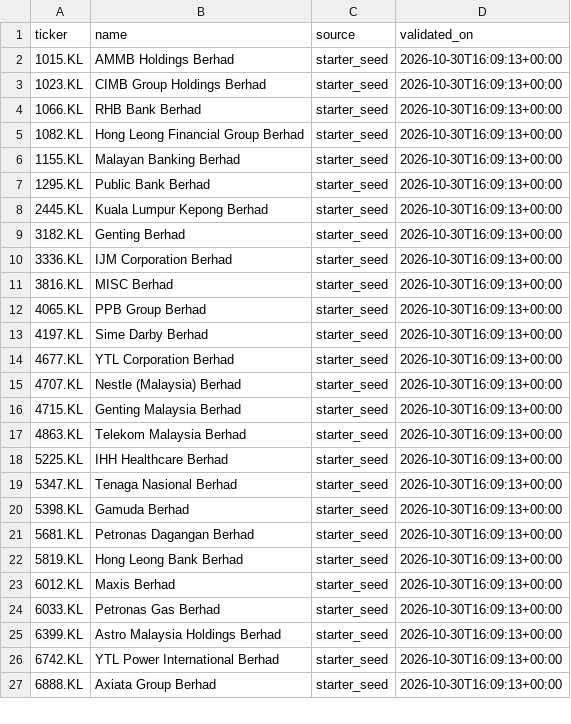
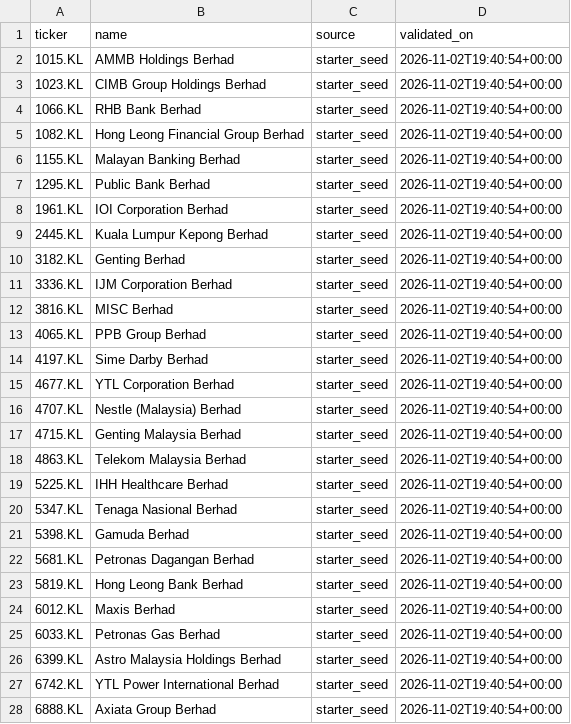
Before and after one commit to Yeath8/bursa-screener, a CSV file: data/tickers_universe.csv, drawn as a sheet; only a part is shown; the diff covers the shown part only.

```diff
--- a/data/tickers_universe.csv
+++ b/data/tickers_universe.csv
@@ -1,27 +1,28 @@
 ticker,name,source,validated_on
-1015.KL,AMMB Holdings Berhad,starter_seed,2026-10-30T16:09:13+00:00
-1023.KL,CIMB Group Holdings Berhad,starter_seed,2026-10-30T16:09:13+00:00
-1066.KL,RHB Bank Berhad,starter_seed,2026-10-30T16:09:13+00:00
-1082.KL,Hong Leong Financial Group Berhad,starter_seed,2026-10-30T16:09:13+00:00
-1155.KL,Malayan Banking Berhad,starter_seed,2026-10-30T16:09:13+00:00
-1295.KL,Public Bank Berhad,starter_seed,2026-10-30T16:09:13+00:00
-2445.KL,Kuala Lumpur Kepong Berhad,starter_seed,2026-10-30T16:09:13+00:00
-3182.KL,Genting Berhad,starter_seed,2026-10-30T16:09:13+00:00
-3336.KL,IJM Corporation Berhad,starter_seed,2026-10-30T16:09:13+00:00
-3816.KL,MISC Berhad,starter_seed,2026-10-30T16:09:13+00:00
-4065.KL,PPB Group Berhad,starter_seed,2026-10-30T16:09:13+00:00
-4197.KL,Sime Darby Berhad,starter_seed,2026-10-30T16:09:13+00:00
-4677.KL,YTL Corporation Berhad,starter_seed,2026-10-30T16:09:13+00:00
-4707.KL,Nestle (Malaysia) Berhad,starter_seed,2026-10-30T16:09:13+00:00
-4715.KL,Genting Malaysia Berhad,starter_seed,2026-10-30T16:09:13+00:00
-4863.KL,Telekom Malaysia Berhad,starter_seed,2026-10-30T16:09:13+00:00
-5225.KL,IHH Healthcare Berhad,starter_seed,2026-10-30T16:09:13+00:00
-5347.KL,Tenaga Nasional Berhad,starter_seed,2026-10-30T16:09:13+00:00
-5398.KL,Gamuda Berhad,starter_seed,2026-10-30T16:09:13+00:00
-5681.KL,Petronas Dagangan Berhad,starter_seed,2026-10-30T16:09:13+00:00
-5819.KL,Hong Leong Bank Berhad,starter_seed,2026-10-30T16:09:13+00:00
-6012.KL,Maxis Berhad,starter_seed,2026-10-30T16:09:13+00:00
-6033.KL,Petronas Gas Berhad,starter_seed,2026-10-30T16:09:13+00:00
-6399.KL,Astro Malaysia Holdings Berhad,starter_seed,2026-10-30T16:09:13+00:00
-6742.KL,YTL Power International Berhad,starter_seed,2026-10-30T16:09:13+00:00
-6888.KL,Axiata Group Berhad,starter_seed,2026-10-30T16:09:13+00:00
+1015.KL,AMMB Holdings Berhad,starter_seed,2026-11-02T19:40:54+00:00
+1023.KL,CIMB Group Holdings Berhad,starter_seed,2026-11-02T19:40:54+00:00
+1066.KL,RHB Bank Berhad,starter_seed,2026-11-02T19:40:54+00:00
+1082.KL,Hong Leong Financial Group Berhad,starter_seed,2026-11-02T19:40:54+00:00
+1155.KL,Malayan Banking Berhad,starter_seed,2026-11-02T19:40:54+00:00
+1295.KL,Public Bank Berhad,starter_seed,2026-11-02T19:40:54+00:00
+1961.KL,IOI Corporation Berhad,starter_seed,2026-11-02T19:40:54+00:00
+2445.KL,Kuala Lumpur Kepong Berhad,starter_seed,2026-11-02T19:40:54+00:00
+3182.KL,Genting Berhad,starter_seed,2026-11-02T19:40:54+00:00
+3336.KL,IJM Corporation Berhad,starter_seed,2026-11-02T19:40:54+00:00
+3816.KL,MISC Berhad,starter_seed,2026-11-02T19:40:54+00:00
+4065.KL,PPB Group Berhad,starter_seed,2026-11-02T19:40:54+00:00
+4197.KL,Sime Darby Berhad,starter_seed,2026-11-02T19:40:54+00:00
+4677.KL,YTL Corporation Berhad,starter_seed,2026-11-02T19:40:54+00:00
+4707.KL,Nestle (Malaysia) Berhad,starter_seed,2026-11-02T19:40:54+00:00
+4715.KL,Genting Malaysia Berhad,starter_seed,2026-11-02T19:40:54+00:00
+4863.KL,Telekom Malaysia Berhad,starter_seed,2026-11-02T19:40:54+00:00
+5225.KL,IHH Healthcare Berhad,starter_seed,2026-11-02T19:40:54+00:00
+5347.KL,Tenaga Nasional Berhad,starter_seed,2026-11-02T19:40:54+00:00
+5398.KL,Gamuda Berhad,starter_seed,2026-11-02T19:40:54+00:00
+5681.KL,Petronas Dagangan Berhad,starter_seed,2026-11-02T19:40:54+00:00
+5819.KL,Hong Leong Bank Berhad,starter_seed,2026-11-02T19:40:54+00:00
+6012.KL,Maxis Berhad,starter_seed,2026-11-02T19:40:54+00:00
+6033.KL,Petronas Gas Berhad,starter_seed,2026-11-02T19:40:54+00:00
+6399.KL,Astro Malaysia Holdings Berhad,starter_seed,2026-11-02T19:40:54+00:00
+6742.KL,YTL Power International Berhad,starter_seed,2026-11-02T19:40:54+00:00
+6888.KL,Axiata Group Berhad,starter_seed,2026-11-02T19:40:54+00:00
```
Also changed, not shown: 5 edited cells elsewhere in this file, 1 other file.
